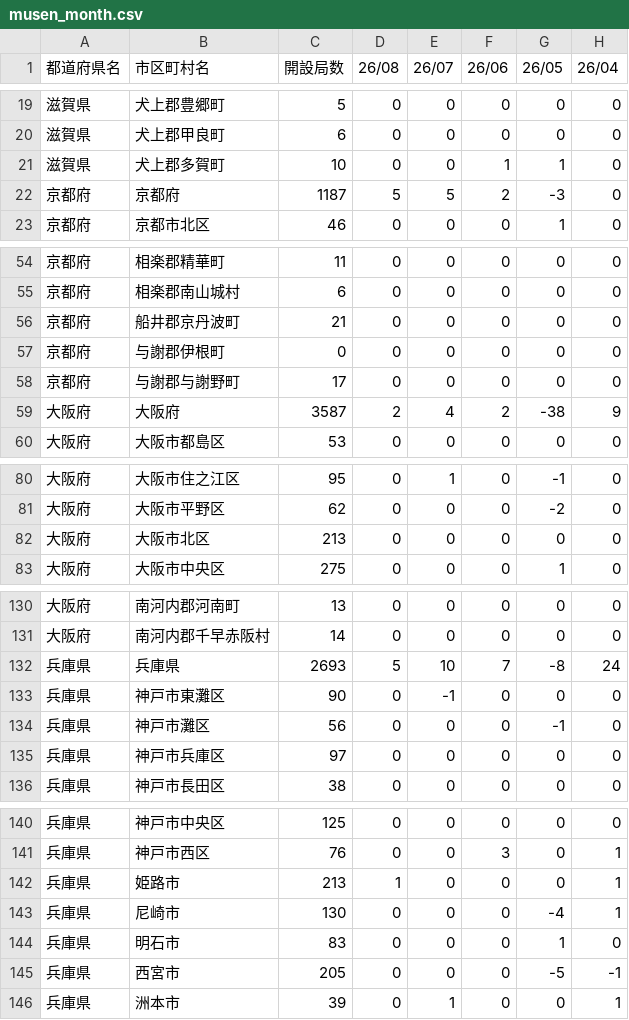
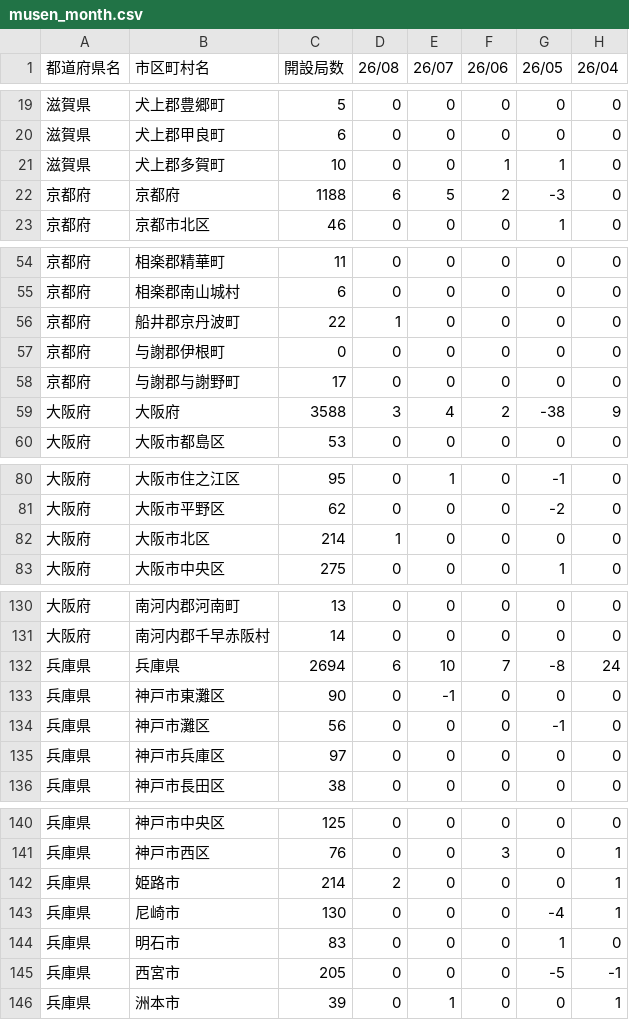
Before and after one commit to denpayanara/musen_rakuten, a CSV file: csv/musen_month.csv, drawn as a sheet; only a part is shown, gaps mark what is left out; the diff names each change by its address in the sheet, - before the commit and + after, or states it on an @@ line.

```diff
--- a/csv/musen_month.csv
+++ b/csv/musen_month.csv
-C22 (開設局数): 1187
+C22 (開設局数): 1188
-D22 (26/08): 5
+D22 (26/08): 6
-C56 (開設局数): 21
+C56 (開設局数): 22
-D56 (26/08): 0
+D56 (26/08): 1
-C59 (開設局数): 3587
+C59 (開設局数): 3588
-D59 (26/08): 2
+D59 (26/08): 3
-C82 (開設局数): 213
+C82 (開設局数): 214
-D82 (26/08): 0
+D82 (26/08): 1
-C132 (開設局数): 2693
+C132 (開設局数): 2694
-D132 (26/08): 5
+D132 (26/08): 6
-C142 (開設局数): 213
+C142 (開設局数): 214
-D142 (26/08): 1
+D142 (26/08): 2
```
Also changed, not shown: csv/femto.csv, csv/musen_day.csv, 2 other files.
